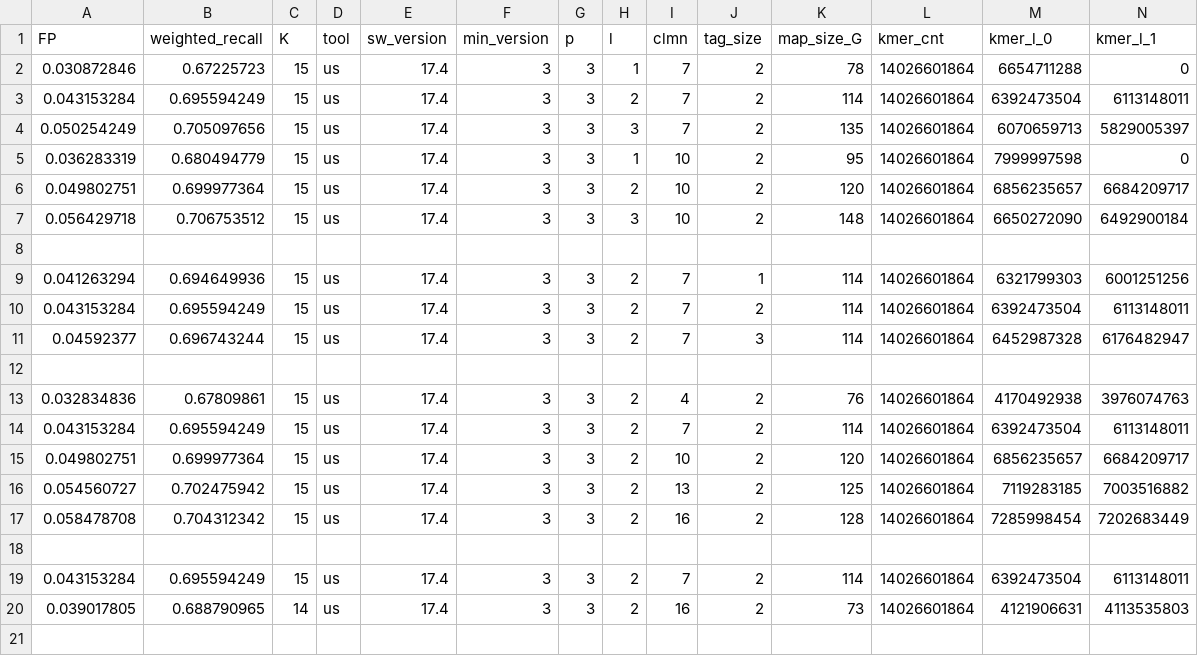
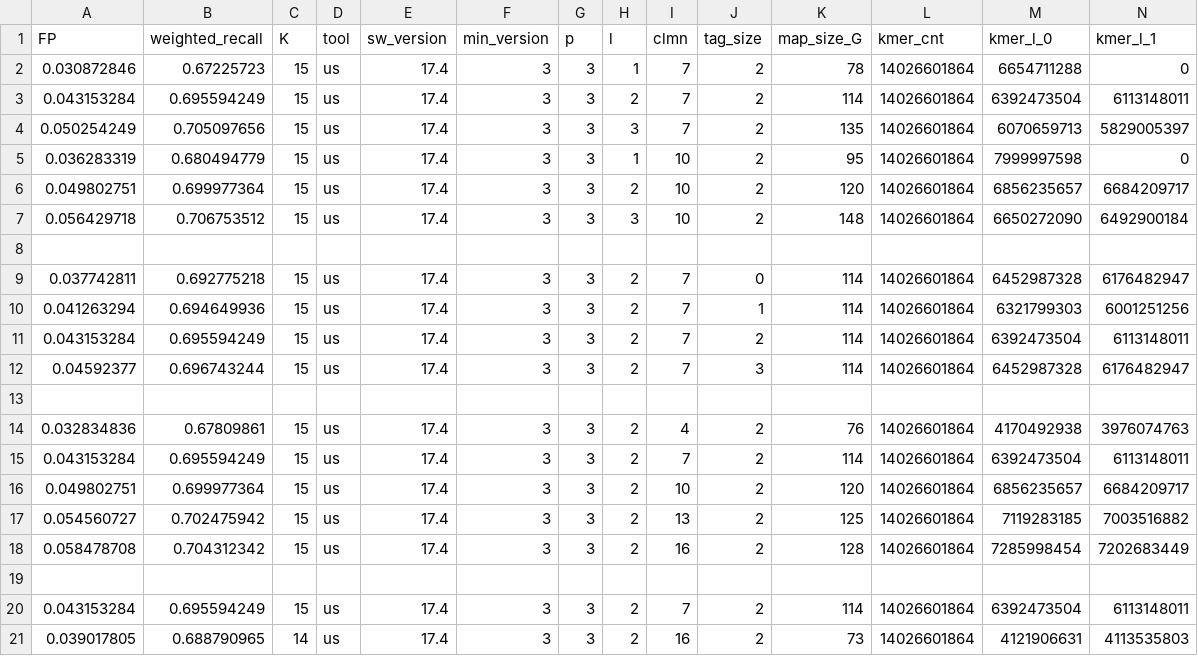
Before and after one commit to noraracht/lsh_scripts, a CSV file: total_var.csv, drawn as a sheet; only a part is shown; rows hold the shown columns only; the diff names each change by its address in the sheet, - before the commit and + after, or states it on an @@ line.

Commit message:
Add files via upload

```diff
--- a/total_var.csv
+++ b/total_var.csv
+row 9: 0.037742811 | 0.692775218 | 15 | us | 17.4 | 3 | 3 | 2 | 7 | 0 | 114 | 14026601864 | 6452987328 | 6176482947
```
